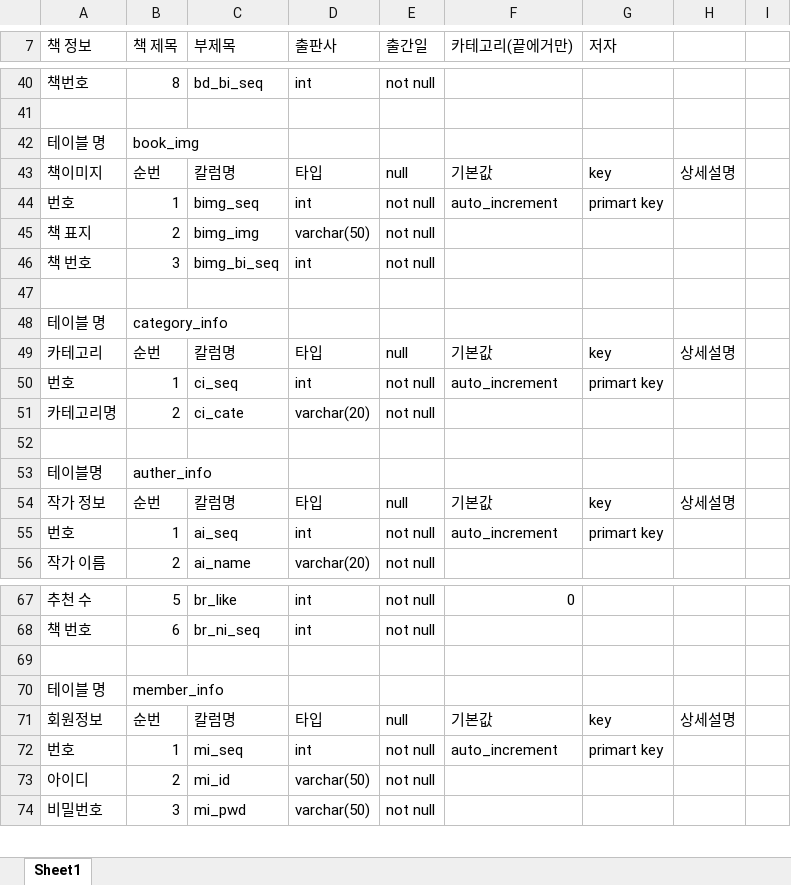
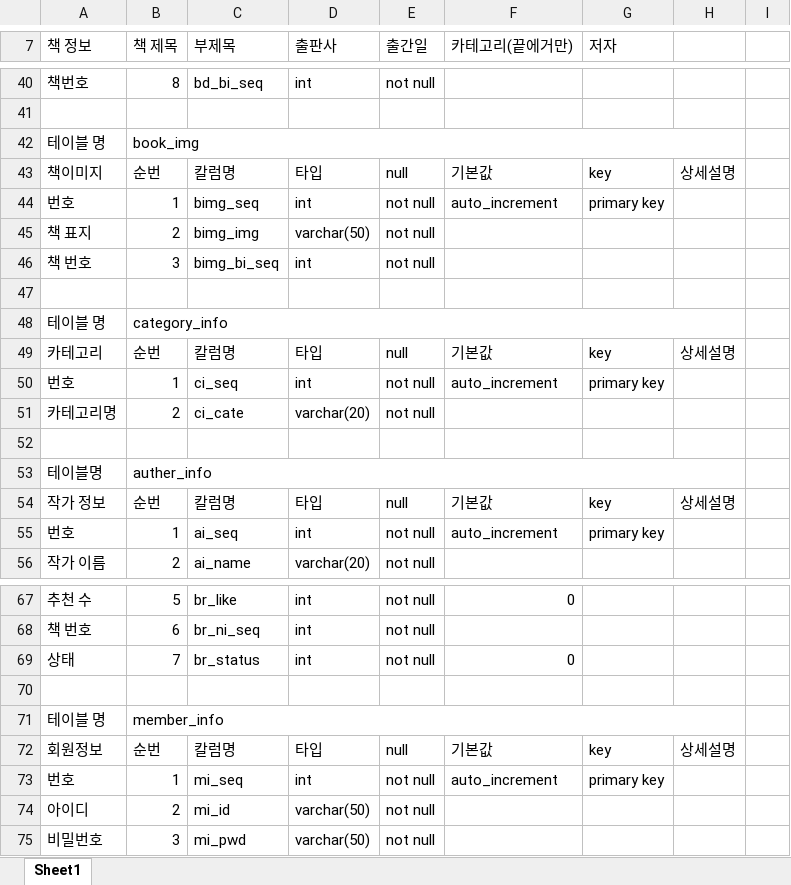
Before and after one commit to nunnunnu/green, an Excel workbook: green/spl_221121/네네.xlsx, sheet Sheet1, drawn as a sheet; only a part is shown, gaps mark what is left out; values as stored, in another font and other column widths than the file's, no cell formats; addresses are those after the commit; the diff covers the shown part only; the diff names each change by its address in the sheet, - before the commit and + after, or states it on an @@ line.

```diff
--- a/green/spl_221121/네네.xlsx (sheet Sheet1)
+++ b/green/spl_221121/네네.xlsx (sheet Sheet1)
+B42:H42 merged
-G44 (저자): primart key
+G44 (저자): primary key
+B48:H48 merged
-G50 (저자): primart key
+G50 (저자): primary key
+B53:H53 merged
-G55 (저자): primart key
+G55 (저자): primary key
+row 69: 상태 | 7 | br_status | int | not null | 0
+B71:H71 merged
-G73 (저자): primart key
+G73 (저자): primary key
```
Also changed, not shown: 6 edited cells and merged cells elsewhere in this sheet, cell formats, 1 other file.
